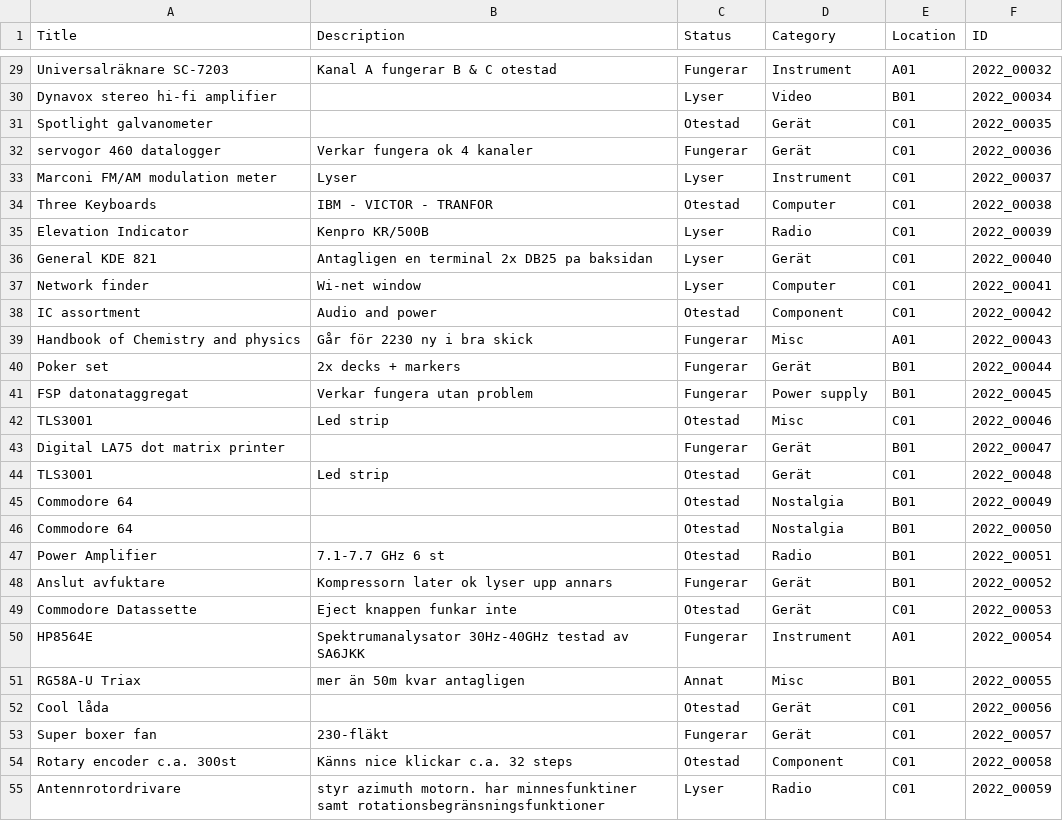
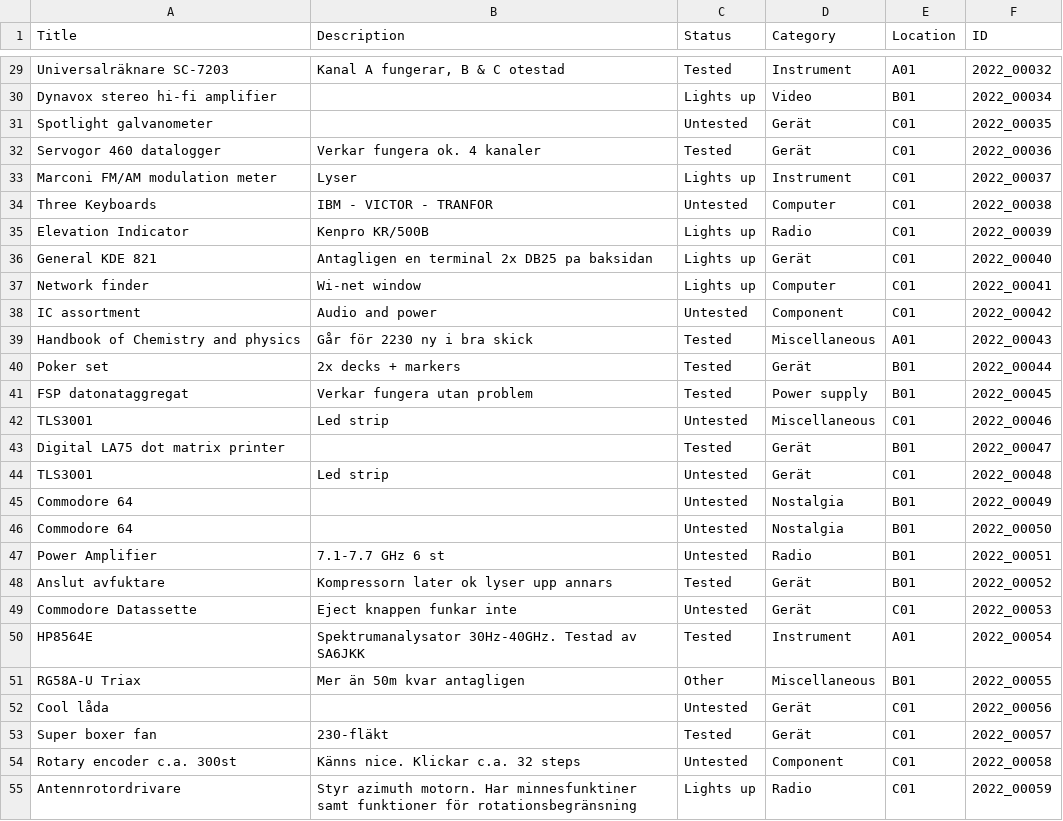
Before and after one commit to f0sse/eta-hemsida, a CSV file: content/auction/auctionItems.csv, drawn as a sheet; only a part is shown, gaps mark what is left out; the diff covers the shown part only; the diff names each change by its address in the sheet, - before the commit and + after, or states it on an @@ line.

```diff
--- a/content/auction/auctionItems.csv
+++ b/content/auction/auctionItems.csv
-B29 (Description): Kanal A fungerar B & C otestad
+B29 (Description): Kanal A fungerar, B & C otestad
-C29 (Status): Fungerar
+C29 (Status): Tested
-C30 (Status): Lyser
+C30 (Status): Lights up
-C31 (Status): Otestad
+C31 (Status): Untested
-A32 (Title): servogor 460 datalogger
+A32 (Title): Servogor 460 datalogger
-B32 (Description): Verkar fungera ok 4 kanaler
+B32 (Description): Verkar fungera ok. 4 kanaler
-C32 (Status): Fungerar
+C32 (Status): Tested
-C33 (Status): Lyser
+C33 (Status): Lights up
-C34 (Status): Otestad
+C34 (Status): Untested
-C35:C37 (Status): Lyser
+C35:C37 (Status): Lights up
-C38 (Status): Otestad
+C38 (Status): Untested
-C39:C41 (Status): Fungerar
+C39:C41 (Status): Tested
-D39 (Category): Misc
+D39 (Category): Miscellaneous
-C42 (Status): Otestad
+C42 (Status): Untested
-D42 (Category): Misc
+D42 (Category): Miscellaneous
-C43 (Status): Fungerar
+C43 (Status): Tested
-C44:C47 (Status): Otestad
+C44:C47 (Status): Untested
-C48 (Status): Fungerar
+C48 (Status): Tested
-C49 (Status): Otestad
+C49 (Status): Untested
-B50 (Description): Spektrumanalysator 30Hz-40GHz testad av SA6JKK
+B50 (Description): Spektrumanalysator 30Hz-40GHz. Testad av SA6JKK
-C50 (Status): Fungerar
+C50 (Status): Tested
-B51 (Description): mer än 50m kvar antagligen
+B51 (Description): Mer än 50m kvar antagligen
-C51 (Status): Annat
+C51 (Status): Other
-D51 (Category): Misc
+D51 (Category): Miscellaneous
-C52 (Status): Otestad
+C52 (Status): Untested
-C53 (Status): Fungerar
+C53 (Status): Tested
-B54 (Description): Känns nice klickar c.a. 32 steps
+B54 (Description): Känns nice. Klickar c.a. 32 steps
-C54 (Status): Otestad
+C54 (Status): Untested
-B55 (Description): styr azimuth motorn. har minnesfunktiner samt rotationsbegränsningsfunktioner
+B55 (Description): Styr azimuth motorn. Har minnesfunktiner samt funktioner för rotationsbegränsning
-C55 (Status): Lyser
+C55 (Status): Lights up
```
Also changed, not shown: 74 edited cells elsewhere in this file.
